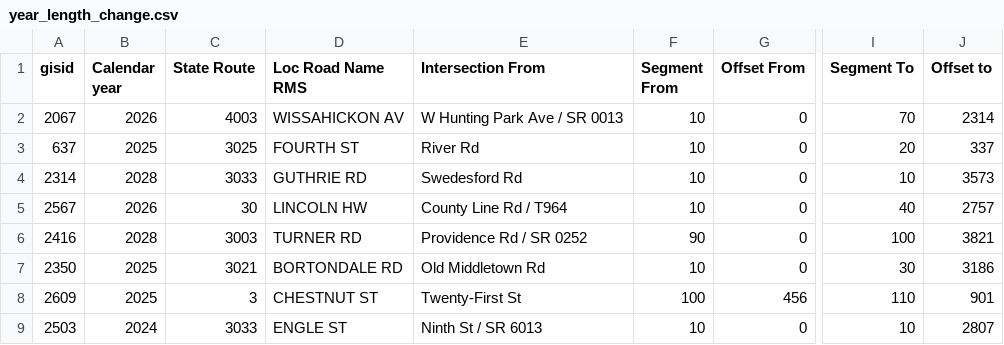
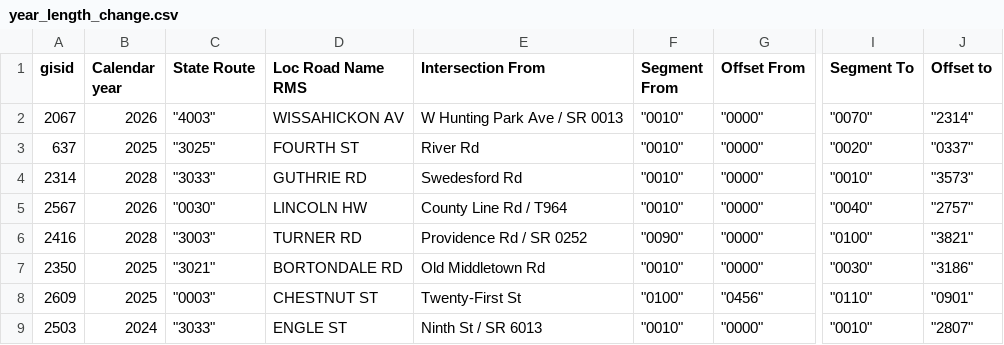
Before and after one commit to dvrpc/BFR_ComparePavingPlans, a CSV file: data/to_change/year_length_change.csv, drawn as a sheet; only a part is shown, gaps mark what is left out; the diff covers the shown part only; the diff names each change by its address in the sheet, - before the commit and + after, or states it on an @@ line.

```diff
--- a/data/to_change/year_length_change.csv
+++ b/data/to_change/year_length_change.csv
-C2 (State Route): 4003
+C2 (State Route): "4003"
-F2:F5 (Segment From): 10
+F2:F5 (Segment From): "0010"
-G2:G7 (Offset From): 0
+G2:G7 (Offset From): "0000"
-I2 (Segment To): 70
+I2 (Segment To): "0070"
-J2 (Offset to): 2314
+J2 (Offset to): "2314"
-C3 (State Route): 3025
+C3 (State Route): "3025"
-I3 (Segment To): 20
+I3 (Segment To): "0020"
-J3 (Offset to): 337
+J3 (Offset to): "0337"
-C4 (State Route): 3033
+C4 (State Route): "3033"
-I4 (Segment To): 10
+I4 (Segment To): "0010"
-J4 (Offset to): 3573
+J4 (Offset to): "3573"
-C5 (State Route): 30
+C5 (State Route): "0030"
-I5 (Segment To): 40
+I5 (Segment To): "0040"
-J5 (Offset to): 2757
+J5 (Offset to): "2757"
-C6 (State Route): 3003
+C6 (State Route): "3003"
-F6 (Segment From): 90
+F6 (Segment From): "0090"
-I6 (Segment To): 100
+I6 (Segment To): "0100"
-J6 (Offset to): 3821
+J6 (Offset to): "3821"
-C7 (State Route): 3021
+C7 (State Route): "3021"
-F7 (Segment From): 10
+F7 (Segment From): "0010"
-I7 (Segment To): 30
+I7 (Segment To): "0030"
-J7 (Offset to): 3186
+J7 (Offset to): "3186"
-C8 (State Route): 3
+C8 (State Route): "0003"
-F8 (Segment From): 100
+F8 (Segment From): "0100"
-G8 (Offset From): 456
+G8 (Offset From): "0456"
-I8 (Segment To): 110
+I8 (Segment To): "0110"
-J8 (Offset to): 901
+J8 (Offset to): "0901"
-C9 (State Route): 3033
+C9 (State Route): "3033"
-F9 (Segment From): 10
+F9 (Segment From): "0010"
-G9 (Offset From): 0
+G9 (Offset From): "0000"
-I9 (Segment To): 10
+I9 (Segment To): "0010"
-J9 (Offset to): 2807
+J9 (Offset to): "2807"
```
Also changed, not shown: 20 edited cells elsewhere in this file, data/to_change/length_change.csv, data/to_change/new_segments.csv, 3 other files.
